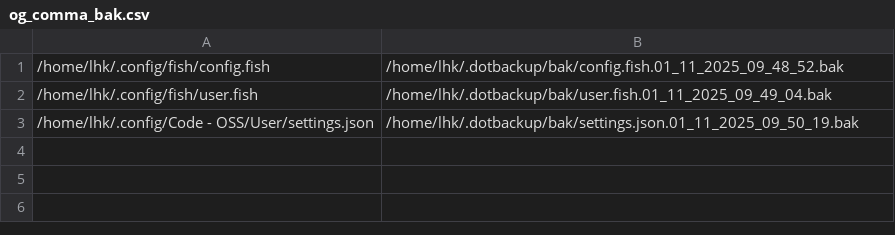
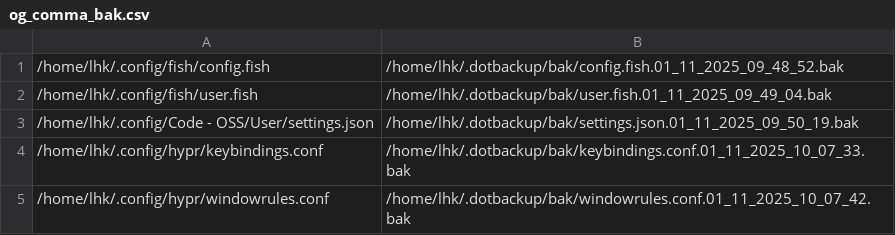
Before and after one commit to linhtutkyawdev/.dotbackup, a CSV file: bak/og_comma_bak.csv, drawn as a sheet; the diff names each change by its address in the sheet, - before the commit and + after, or states it on an @@ line.

```diff
--- a/bak/og_comma_bak.csv
+++ b/bak/og_comma_bak.csv
+row 4: /home/lhk/.config/hypr/keybindings.conf | /home/lhk/.dotbackup/bak/keybindings.conf.01_11_2025_10_07_33.bak
+row 5: /home/lhk/.config/hypr/windowrules.conf | /home/lhk/.dotbackup/bak/windowrules.conf.01_11_2025_10_07_42.bak
```
Also changed, not shown: 2 other files.
